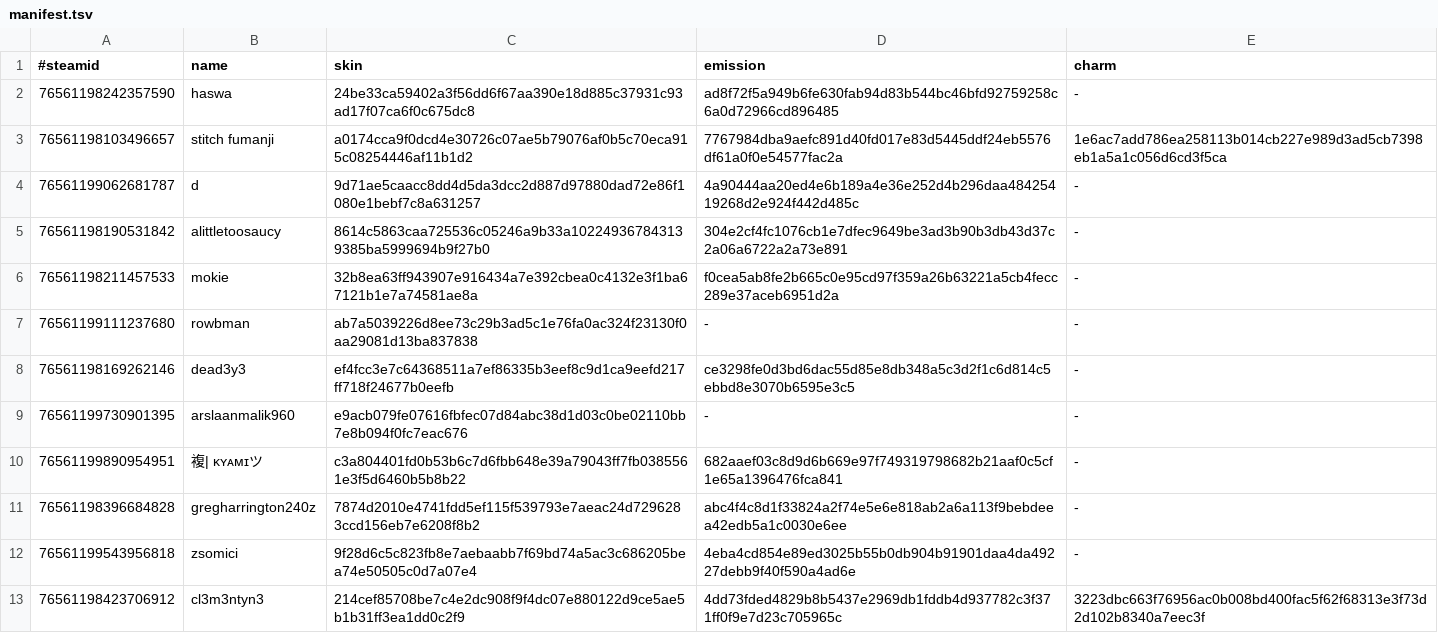
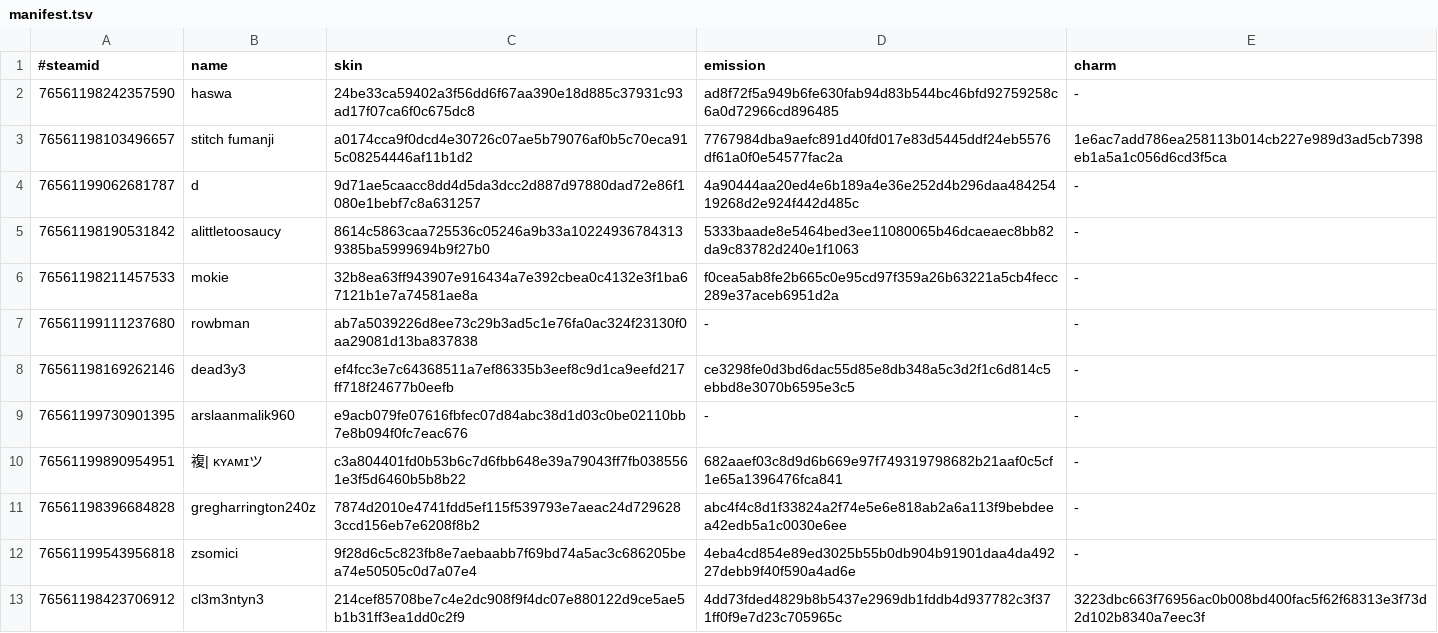
Before and after one commit to d1ll3x3/charm-skins-data, a TSV file: api/manifest.tsv, drawn as a sheet.

Commit message:
Update manifest

```diff
--- a/api/manifest.tsv
+++ b/api/manifest.tsv
@@ -4,3 +4,3 @@
 76561199062681787	d	9d71ae5caacc8dd4d5da3dcc2d887d97880dad72e86f1080e1bebf7c8a631257	4a90444aa20ed4e6b189a4e36e252d4b296daa48425419268d2e924f442d485c	-
-76561198190531842	alittletoosaucy	8614c5863caa725536c05246a9b33a102249367843139385ba5999694b9f27b0	304e2cf4fc1076cb1e7dfec9649be3ad3b90b3db43d37c2a06a6722a2a73e891	-
+76561198190531842	alittletoosaucy	8614c5863caa725536c05246a9b33a102249367843139385ba5999694b9f27b0	5333baade8e5464bed3ee11080065b46dcaeaec8bb82da9c83782d240e1f1063	-
 76561198211457533	mokie	32b8ea63ff943907e916434a7e392cbea0c4132e3f1ba67121b1e7a74581ae8a	f0cea5ab8fe2b665c0e95cd97f359a26b63221a5cb4fecc289e37aceb6951d2a	-
```
